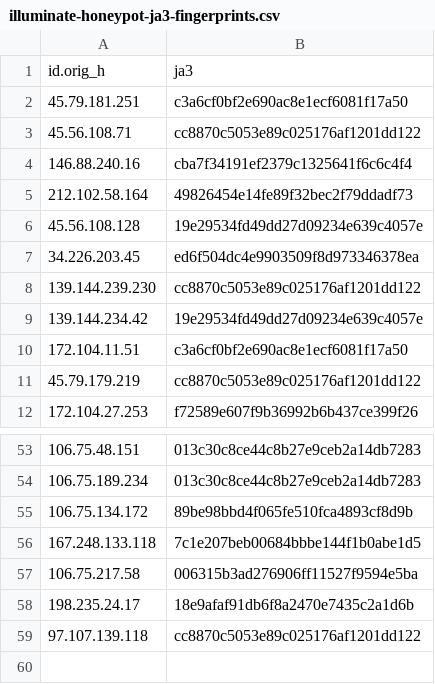
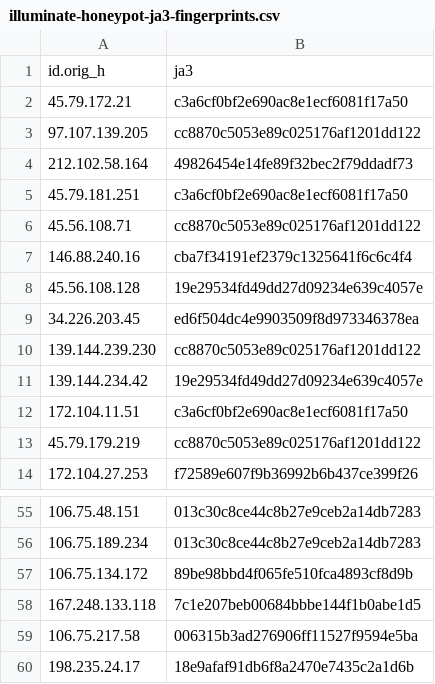
Before and after one commit to LeargasSecurity/ja3-fingerprint-repository, a CSV file: illuminate-honeypot-ja3-fingerprints.csv, drawn as a sheet; only a part is shown, gaps mark what is left out.

```diff
--- a/illuminate-honeypot-ja3-fingerprints.csv
+++ b/illuminate-honeypot-ja3-fingerprints.csv
@@ -1,2 +1,5 @@
 id.orig_h,ja3
+45.79.172.21,c3a6cf0bf2e690ac8e1ecf6081f17a50
+97.107.139.205,cc8870c5053e89c025176af1201dd122
+212.102.58.164,49826454e14fe89f32bec2f79ddadf73
 45.79.181.251,c3a6cf0bf2e690ac8e1ecf6081f17a50
@@ -4,3 +7,2 @@ id.orig_h,ja3
 146.88.240.16,cba7f34191ef2379c1325641f6c6c4f4
-212.102.58.164,49826454e14fe89f32bec2f79ddadf73
 45.56.108.128,19e29534fd49dd27d09234e639c4057e
@@ -58,2 +60 @@ id.orig_h,ja3
 198.235.24.17,18e9afaf91db6f8a2470e7435c2a1d6b
-97.107.139.118,cc8870c5053e89c025176af1201dd122
```
Also changed, not shown: 1 other file.
